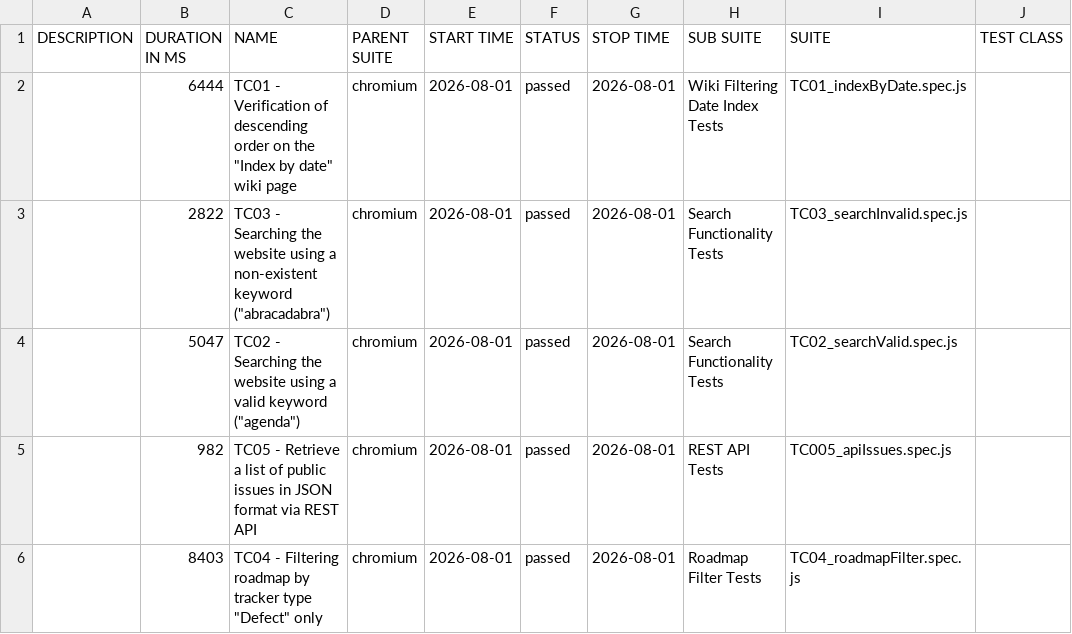
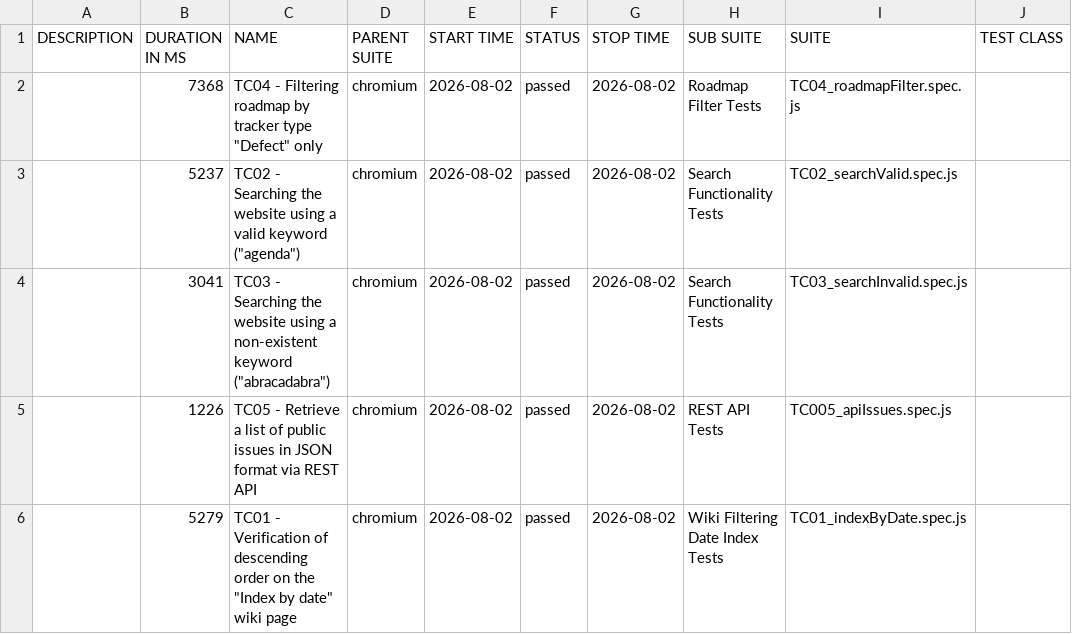
Before and after one commit to VoloshynVolodymyr/redmine-playwright-tests, a CSV file: data/suites.csv, drawn as a sheet; only a part is shown; the diff names each change by its address in the sheet, - before the commit and + after, or states it on an @@ line.

```diff
--- a/data/suites.csv
+++ b/data/suites.csv
-B2 (DURATION IN MS): 6444
+B2 (DURATION IN MS): 7368
-C2 (NAME): TC01 - Verification of descending order on the "Index by date" wiki page
+C2 (NAME): TC04 - Filtering roadmap by tracker type "Defect" only
-E2:E6 (START TIME): 2026-08-01
+E2:E6 (START TIME): 2026-08-02
-G2:G6 (STOP TIME): 2026-08-01
+G2:G6 (STOP TIME): 2026-08-02
-H2 (SUB SUITE): Wiki Filtering Date Index Tests
+H2 (SUB SUITE): Roadmap Filter Tests
-I2 (SUITE): TC01_indexByDate.spec.js
+I2 (SUITE): TC04_roadmapFilter.spec.js
-B3 (DURATION IN MS): 2822
+B3 (DURATION IN MS): 5237
-C3 (NAME): TC03 - Searching the website using a non-existent keyword ("abracadabra")
+C3 (NAME): TC02 - Searching the website using a valid keyword ("agenda")
-I3 (SUITE): TC03_searchInvalid.spec.js
+I3 (SUITE): TC02_searchValid.spec.js
-B4 (DURATION IN MS): 5047
+B4 (DURATION IN MS): 3041
-C4 (NAME): TC02 - Searching the website using a valid keyword ("agenda")
+C4 (NAME): TC03 - Searching the website using a non-existent keyword ("abracadabra")
-I4 (SUITE): TC02_searchValid.spec.js
+I4 (SUITE): TC03_searchInvalid.spec.js
-B5 (DURATION IN MS): 982
+B5 (DURATION IN MS): 1226
-B6 (DURATION IN MS): 8403
+B6 (DURATION IN MS): 5279
-C6 (NAME): TC04 - Filtering roadmap by tracker type "Defect" only
+C6 (NAME): TC01 - Verification of descending order on the "Index by date" wiki page
-H6 (SUB SUITE): Roadmap Filter Tests
+H6 (SUB SUITE): Wiki Filtering Date Index Tests
-I6 (SUITE): TC04_roadmapFilter.spec.js
+I6 (SUITE): TC01_indexByDate.spec.js
```
Also changed, not shown: 30 other files.
